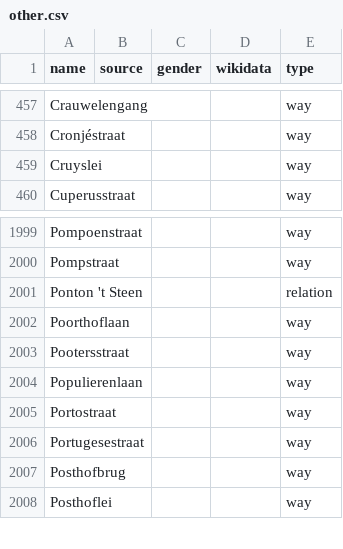
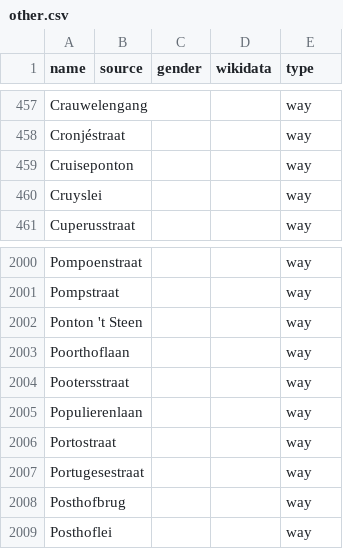
Before and after one commit to EqualStreetNames/equalstreetnames-antwerpen, a CSV file: data/other.csv, drawn as a sheet; only a part is shown, gaps mark what is left out.

```diff
--- a/data/other.csv
+++ b/data/other.csv
@@ -458,2 +458,3 @@ Crauwelengang,,,,way
 Cronjéstraat,,,,way
+Cruiseponton,,,,way
 Cruyslei,,,,way
@@ -2000,3 +2001,3 @@ Pompoenstraat,,,,way
 Pompstraat,,,,way
-"Ponton 't Steen",,,,relation
+"Ponton 't Steen",,,,way
 Poorthoflaan,,,,way
```
Also changed, not shown: 3 other files.
